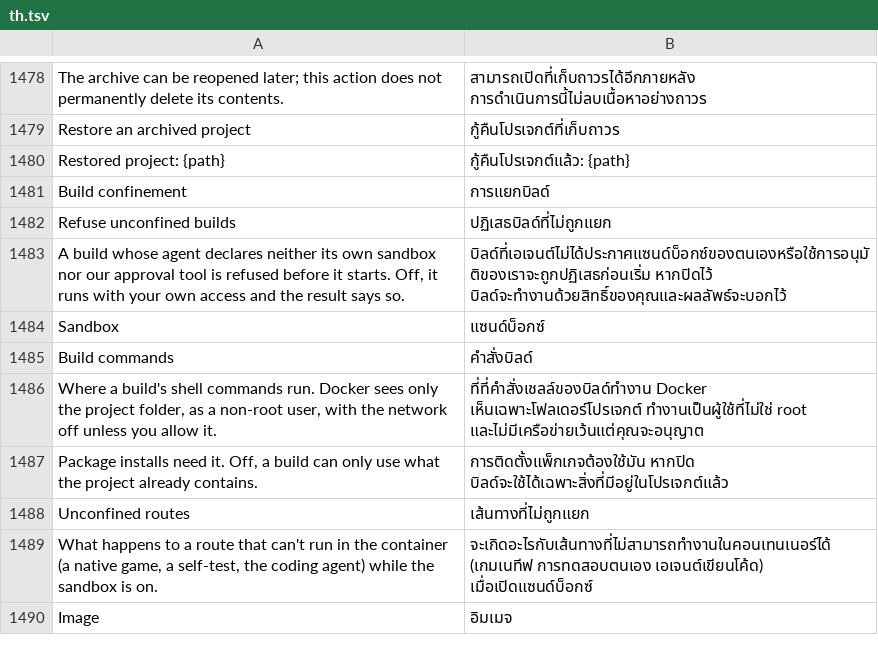
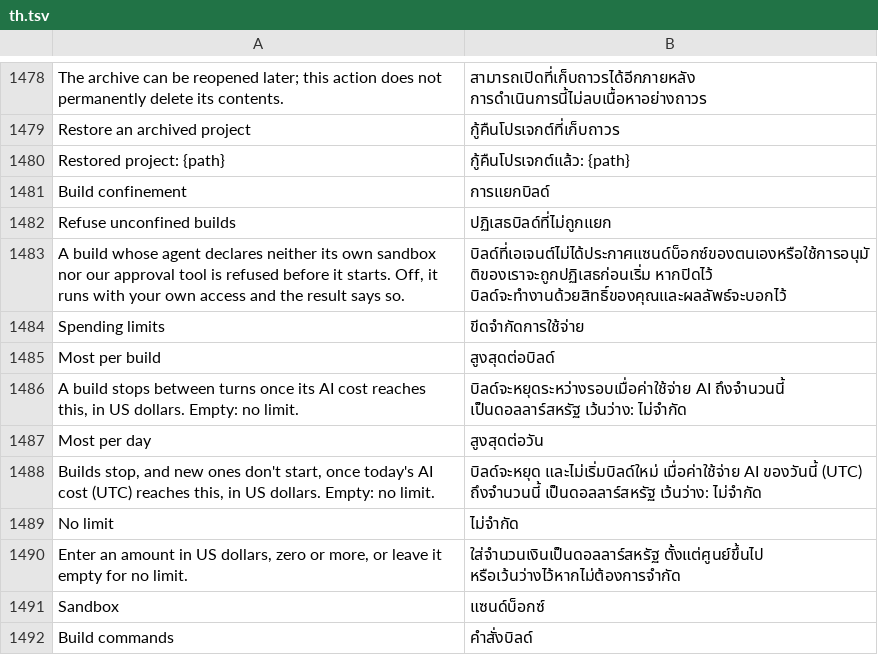
Before and after one commit to dawsonblock/craft-anything-full-upgraded, a TSV file: crates/ui-egui/src/i18n/th.tsv, drawn as a sheet; only a part is shown, gaps mark what is left out; the shorter side is filled out with more unchanged rows; the diff names each change by its address in the sheet, - before the commit and + after, or states it on an @@ line.

```diff
--- a/crates/ui-egui/src/i18n/th.tsv
+++ b/crates/ui-egui/src/i18n/th.tsv
+row 1484: Spending limits | ขีดจำกัดการใช้จ่าย
+row 1485: Most per build | สูงสุดต่อบิลด์
+row 1486: A build stops between turns once its AI cost reaches this, in US dollars. Empty: no limit. | บิลด์จะหยุดระหว่างรอบเมื่อค่าใช้จ่าย AI ถึงจำนวนนี้ เป็นดอลลาร์สหรัฐ เว้นว่าง: ไม่จำกัด
+row 1487: Most per day | สูงสุดต่อวัน
+row 1488: Builds stop, and new ones don't start, once today's AI cost (UTC) reaches this, in US dollars. Empty: no limit. | บิลด์จะหยุด และไม่เริ่มบิลด์ใหม่ เมื่อค่าใช้จ่าย AI ของวันนี้ (UTC) ถึงจำนวนนี้ เป็นดอลลาร์สหรัฐ เว้นว่าง: ไม่จำกัด
+row 1489: No limit | ไม่จำกัด
+row 1490: Enter an amount in US dollars, zero or more, or leave it empty for no limit. | ใส่จำนวนเงินเป็นดอลลาร์สหรัฐ ตั้งแต่ศูนย์ขึ้นไป หรือเว้นว่างไว้หากไม่ต้องการจำกัด
```
Also changed, not shown: crates/ui-egui/src/i18n/es.tsv, crates/ui-egui/src/i18n/ka.tsv, 22 other files.
